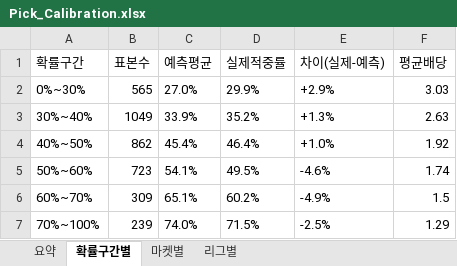
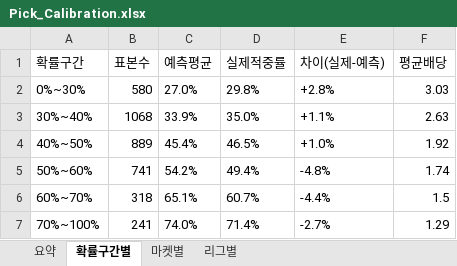
Before and after one commit to rushsis2203-commits/toto-analyzer-track-record, an Excel workbook: data/Pick_Calibration.xlsx, sheet 확률구간별, drawn as a sheet; values as stored, in another font and other column widths than the file's, no borders; the diff names each change by its address in the sheet, - before the commit and + after, or states it on an @@ line.

```diff
--- a/data/Pick_Calibration.xlsx (sheet 확률구간별)
+++ b/data/Pick_Calibration.xlsx (sheet 확률구간별)
-B2 (표본수): 565
+B2 (표본수): 580
-D2 (실제적중률): 29.9%
+D2 (실제적중률): 29.8%
-E2 (차이(실제-예측)): +2.9%
+E2 (차이(실제-예측)): +2.8%
-B3 (표본수): 1049
+B3 (표본수): 1068
-D3 (실제적중률): 35.2%
+D3 (실제적중률): 35.0%
-E3 (차이(실제-예측)): +1.3%
+E3 (차이(실제-예측)): +1.1%
-B4 (표본수): 862
+B4 (표본수): 889
-D4 (실제적중률): 46.4%
+D4 (실제적중률): 46.5%
-B5 (표본수): 723
+B5 (표본수): 741
-C5 (예측평균): 54.1%
+C5 (예측평균): 54.2%
-D5 (실제적중률): 49.5%
+D5 (실제적중률): 49.4%
-E5 (차이(실제-예측)): -4.6%
+E5 (차이(실제-예측)): -4.8%
-B6 (표본수): 309
+B6 (표본수): 318
-D6 (실제적중률): 60.2%
+D6 (실제적중률): 60.7%
-E6 (차이(실제-예측)): -4.9%
+E6 (차이(실제-예측)): -4.4%
-B7 (표본수): 239
+B7 (표본수): 241
-D7 (실제적중률): 71.5%
+D7 (실제적중률): 71.4%
-E7 (차이(실제-예측)): -2.5%
+E7 (차이(실제-예측)): -2.7%
```
Also changed, not shown: sheet 마켓별, sheet 요약, sheet 리그별, data/Track_Record.xlsx.
